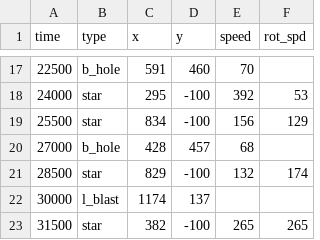
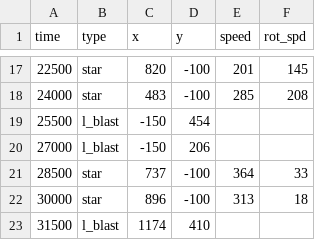
Before and after one commit to Maxim2k7/PyGame-Project, a CSV file: data/lvl_04.csv, drawn as a sheet; only a part is shown, gaps mark what is left out; the diff covers the shown part only.

```diff
--- a/data/lvl_04.csv
+++ b/data/lvl_04.csv
@@ -17,7 +17,7 @@ time	type	x	y	speed	rot_spd
-22500	b_hole	591	460	70
-24000	star	295	-100	392	53
-25500	star	834	-100	156	129
-27000	b_hole	428	457	68
-28500	star	829	-100	132	174
-30000	l_blast	1174	137
-31500	star	382	-100	265	265
+22500	star	820	-100	201	145
+24000	star	483	-100	285	208
+25500	l_blast	-150	454
+27000	l_blast	-150	206
+28500	star	737	-100	364	33
+30000	star	896	-100	313	18
+31500	l_blast	1174	410
```
Also changed, not shown: 109 edited cells elsewhere in this file, 15 other files.
